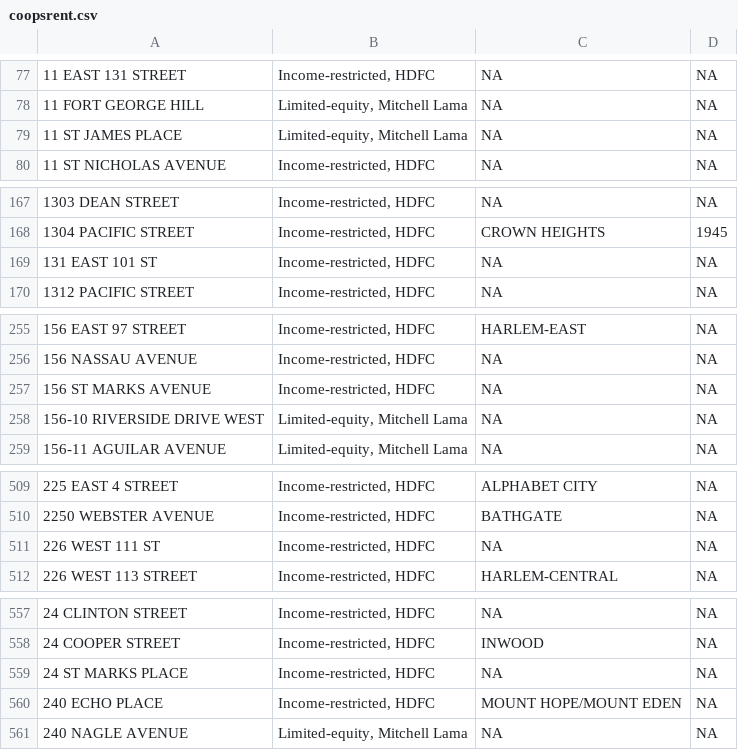
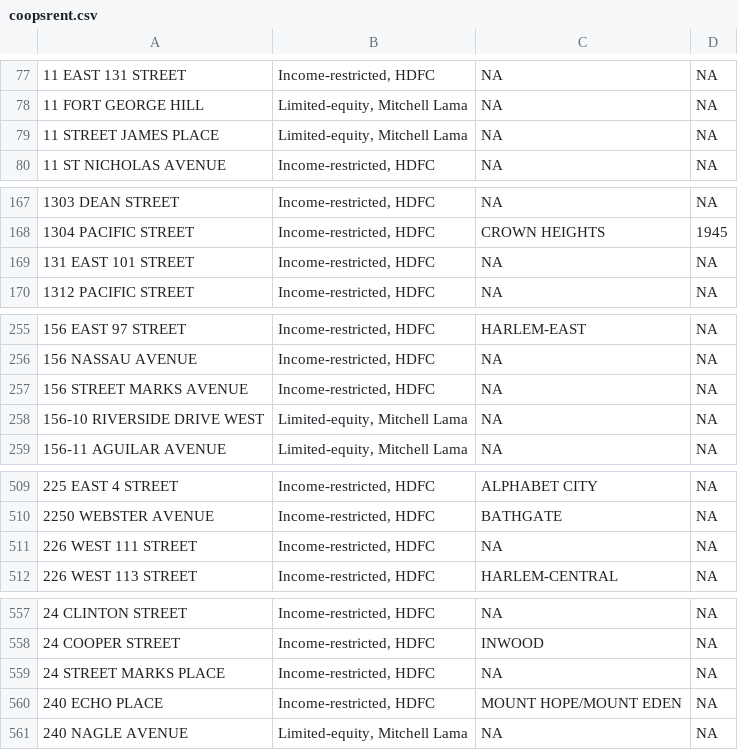
Before and after one commit to hjacobcarlson/LECs, a CSV file: coopsrent.csv, drawn as a sheet; only a part is shown, gaps mark what is left out; the diff covers the shown part only.

```diff
--- a/coopsrent.csv
+++ b/coopsrent.csv
@@ -78,3 +78,3 @@
 "11 FORT GEORGE HILL","Limited-equity, Mitchell Lama",NA,NA
-"11 ST JAMES PLACE","Limited-equity, Mitchell Lama",NA,NA
+"11 STREET JAMES PLACE","Limited-equity, Mitchell Lama",NA,NA
 "11 ST NICHOLAS AVENUE","Income-restricted, HDFC",NA,NA
@@ -168,3 +168,3 @@
 "1304 PACIFIC STREET","Income-restricted, HDFC","CROWN HEIGHTS",1945
-"131 EAST 101 ST","Income-restricted, HDFC",NA,NA
+"131 EAST 101 STREET","Income-restricted, HDFC",NA,NA
 "1312 PACIFIC STREET","Income-restricted, HDFC",NA,NA
@@ -256,3 +256,3 @@
 "156 NASSAU AVENUE","Income-restricted, HDFC",NA,NA
-"156 ST MARKS AVENUE","Income-restricted, HDFC",NA,NA
+"156 STREET MARKS AVENUE","Income-restricted, HDFC",NA,NA
 "156-10 RIVERSIDE DRIVE WEST","Limited-equity, Mitchell Lama",NA,NA
@@ -510,3 +510,3 @@
 "2250 WEBSTER AVENUE","Income-restricted, HDFC","BATHGATE",NA
-"226  WEST 111 ST","Income-restricted, HDFC",NA,NA
+"226  WEST 111 STREET","Income-restricted, HDFC",NA,NA
 "226 WEST 113 STREET","Income-restricted, HDFC","HARLEM-CENTRAL",NA
@@ -558,3 +558,3 @@
 "24 COOPER STREET","Income-restricted, HDFC","INWOOD",NA
-"24 ST MARKS PLACE","Income-restricted, HDFC",NA,NA
+"24 STREET MARKS PLACE","Income-restricted, HDFC",NA,NA
 "240 ECHO PLACE","Income-restricted, HDFC","MOUNT HOPE/MOUNT EDEN",NA
```
Also changed, not shown: 2 added rows, 2 removed rows and 32 edited cells elsewhere in this file, 1 other file.
